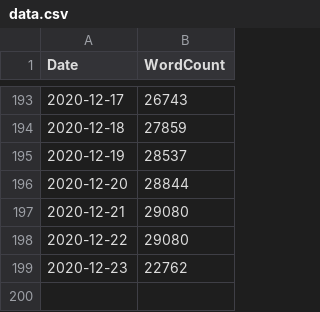
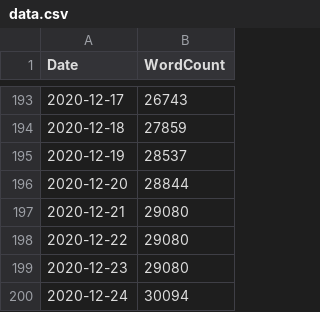
Before and after one commit to Dash83/ThesisMeter, a CSV file: data.csv, drawn as a sheet; only a part is shown, gaps mark what is left out.

Commit message:
Daily data update

```diff
--- a/data.csv
+++ b/data.csv
@@ -198,2 +198,3 @@ Date,WordCount
 2020-12-22,29080
-2020-12-23,22762
+2020-12-23,29080
+2020-12-24,30094
```
Also changed, not shown: 1 other file.
